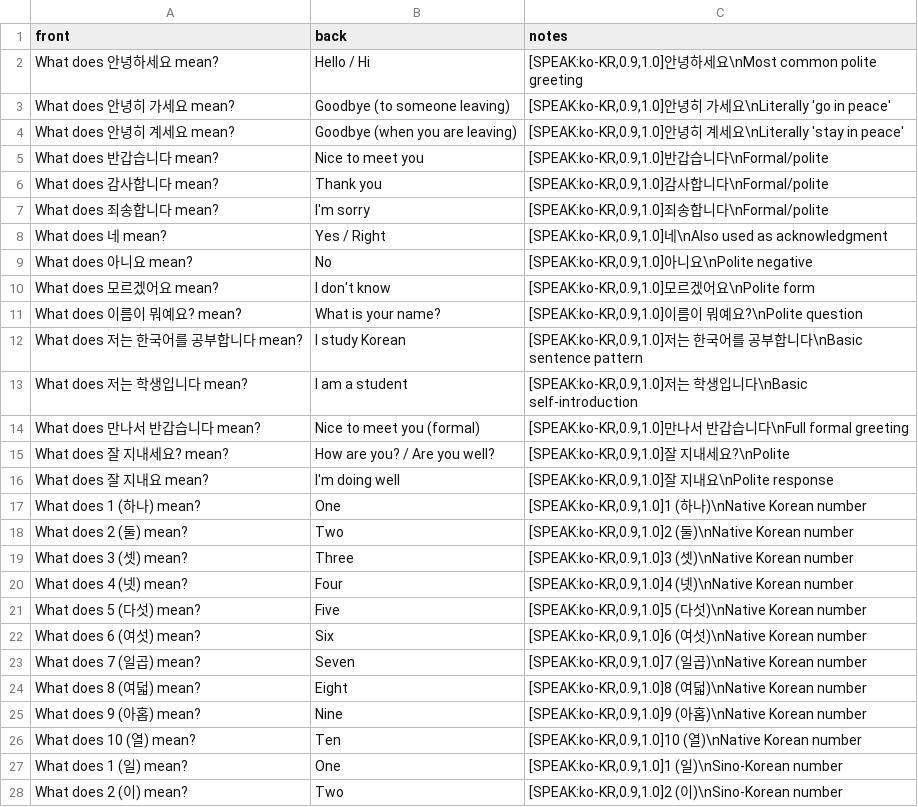
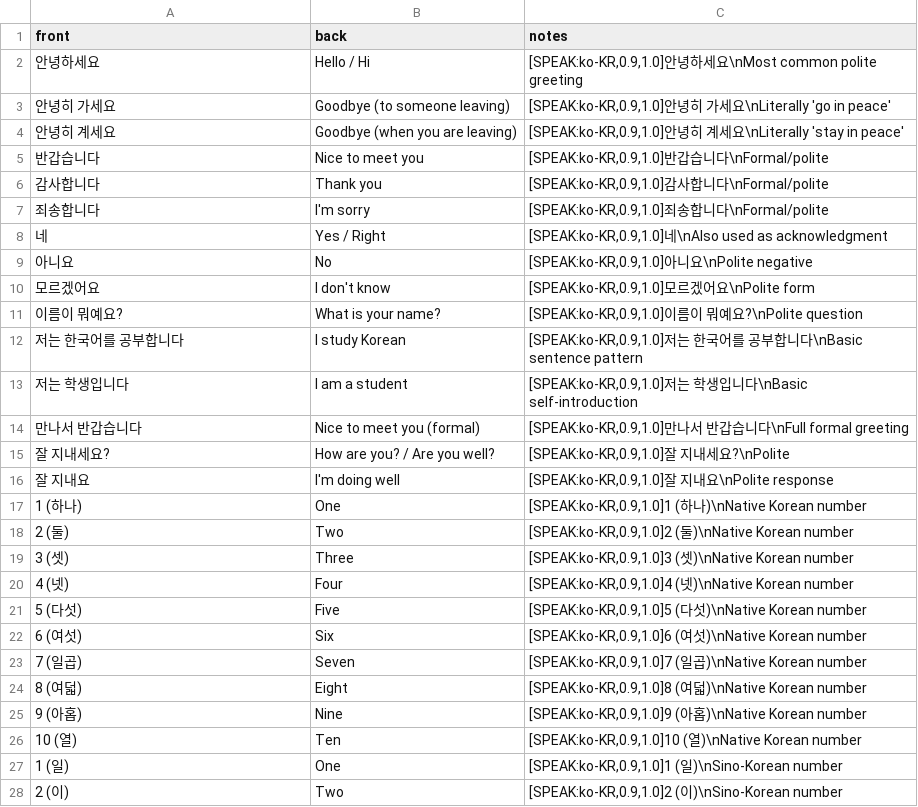
Before and after one commit to benglimus/flashy, a CSV file: DATA/korean-topik1-basics/data.csv, drawn as a sheet; only a part is shown; the diff covers the shown part only.

Commit message:
Update web app, Korean decks, and manual; add Korean TTS page, drop CLI design docs
- app.js: web app changes
- USER_MANUAL.md / index.html: manual and shell updates
- DATA/korean-topik1-basics, *-daily: card updates
- add speak_korean.html
- remove CLI_DESIGN.md, CLI_README.md

```diff
--- a/DATA/korean-topik1-basics/data.csv
+++ b/DATA/korean-topik1-basics/data.csv
@@ -1,28 +1,28 @@
 front,back,notes
-"What does 안녕하세요 mean?","Hello / Hi","[SPEAK:ko-KR,0.9,1.0]안녕하세요\nMost common polite greeting"
-"What does 안녕히 가세요 mean?","Goodbye (to someone leaving)","[SPEAK:ko-KR,0.9,1.0]안녕히 가세요\nLiterally 'go in peace'"
-"What does 안녕히 계세요 mean?","Goodbye (when you are leaving)","[SPEAK:ko-KR,0.9,1.0]안녕히 계세요\nLiterally 'stay in peace'"
-"What does 반갑습니다 mean?","Nice to meet you","[SPEAK:ko-KR,0.9,1.0]반갑습니다\nFormal/polite"
-"What does 감사합니다 mean?","Thank you","[SPEAK:ko-KR,0.9,1.0]감사합니다\nFormal/polite"
-"What does 죄송합니다 mean?","I'm sorry","[SPEAK:ko-KR,0.9,1.0]죄송합니다\nFormal/polite"
-"What does 네 mean?","Yes / Right","[SPEAK:ko-KR,0.9,1.0]네\nAlso used as acknowledgment"
-"What does 아니요 mean?","No","[SPEAK:ko-KR,0.9,1.0]아니요\nPolite negative"
-"What does 모르겠어요 mean?","I don't know","[SPEAK:ko-KR,0.9,1.0]모르겠어요\nPolite form"
-"What does 이름이 뭐예요? mean?","What is your name?","[SPEAK:ko-KR,0.9,1.0]이름이 뭐예요?\nPolite question"
-"What does 저는 한국어를 공부합니다 mean?","I study Korean","[SPEAK:ko-KR,0.9,1.0]저는 한국어를 공부합니다\nBasic sentence pattern"
-"What does 저는 학생입니다 mean?","I am a student","[SPEAK:ko-KR,0.9,1.0]저는 학생입니다\nBasic self-introduction"
-"What does 만나서 반갑습니다 mean?","Nice to meet you (formal)","[SPEAK:ko-KR,0.9,1.0]만나서 반갑습니다\nFull formal greeting"
-"What does 잘 지내세요? mean?","How are you? / Are you well?","[SPEAK:ko-KR,0.9,1.0]잘 지내세요?\nPolite"
-"What does 잘 지내요 mean?","I'm doing well","[SPEAK:ko-KR,0.9,1.0]잘 지내요\nPolite response"
-"What does 1 (하나) mean?","One","[SPEAK:ko-KR,0.9,1.0]1 (하나)\nNative Korean number"
-"What does 2 (둘) mean?","Two","[SPEAK:ko-KR,0.9,1.0]2 (둘)\nNative Korean number"
-"What does 3 (셋) mean?","Three","[SPEAK:ko-KR,0.9,1.0]3 (셋)\nNative Korean number"
-"What does 4 (넷) mean?","Four","[SPEAK:ko-KR,0.9,1.0]4 (넷)\nNative Korean number"
-"What does 5 (다섯) mean?","Five","[SPEAK:ko-KR,0.9,1.0]5 (다섯)\nNative Korean number"
-"What does 6 (여섯) mean?","Six","[SPEAK:ko-KR,0.9,1.0]6 (여섯)\nNative Korean number"
-"What does 7 (일곱) mean?","Seven","[SPEAK:ko-KR,0.9,1.0]7 (일곱)\nNative Korean number"
-"What does 8 (여덟) mean?","Eight","[SPEAK:ko-KR,0.9,1.0]8 (여덟)\nNative Korean number"
-"What does 9 (아홉) mean?","Nine","[SPEAK:ko-KR,0.9,1.0]9 (아홉)\nNative Korean number"
-"What does 10 (열) mean?","Ten","[SPEAK:ko-KR,0.9,1.0]10 (열)\nNative Korean number"
-"What does 1 (일) mean?","One","[SPEAK:ko-KR,0.9,1.0]1 (일)\nSino-Korean number"
-"What does 2 (이) mean?","Two","[SPEAK:ko-KR,0.9,1.0]2 (이)\nSino-Korean number"
+"안녕하세요","Hello / Hi","[SPEAK:ko-KR,0.9,1.0]안녕하세요\nMost common polite greeting"
+"안녕히 가세요","Goodbye (to someone leaving)","[SPEAK:ko-KR,0.9,1.0]안녕히 가세요\nLiterally 'go in peace'"
+"안녕히 계세요","Goodbye (when you are leaving)","[SPEAK:ko-KR,0.9,1.0]안녕히 계세요\nLiterally 'stay in peace'"
+"반갑습니다","Nice to meet you","[SPEAK:ko-KR,0.9,1.0]반갑습니다\nFormal/polite"
+"감사합니다","Thank you","[SPEAK:ko-KR,0.9,1.0]감사합니다\nFormal/polite"
+"죄송합니다","I'm sorry","[SPEAK:ko-KR,0.9,1.0]죄송합니다\nFormal/polite"
+"네","Yes / Right","[SPEAK:ko-KR,0.9,1.0]네\nAlso used as acknowledgment"
+"아니요","No","[SPEAK:ko-KR,0.9,1.0]아니요\nPolite negative"
+"모르겠어요","I don't know","[SPEAK:ko-KR,0.9,1.0]모르겠어요\nPolite form"
+"이름이 뭐예요?","What is your name?","[SPEAK:ko-KR,0.9,1.0]이름이 뭐예요?\nPolite question"
+"저는 한국어를 공부합니다","I study Korean","[SPEAK:ko-KR,0.9,1.0]저는 한국어를 공부합니다\nBasic sentence pattern"
+"저는 학생입니다","I am a student","[SPEAK:ko-KR,0.9,1.0]저는 학생입니다\nBasic self-introduction"
+"만나서 반갑습니다","Nice to meet you (formal)","[SPEAK:ko-KR,0.9,1.0]만나서 반갑습니다\nFull formal greeting"
+"잘 지내세요?","How are you? / Are you well?","[SPEAK:ko-KR,0.9,1.0]잘 지내세요?\nPolite"
+"잘 지내요","I'm doing well","[SPEAK:ko-KR,0.9,1.0]잘 지내요\nPolite response"
+"1 (하나)","One","[SPEAK:ko-KR,0.9,1.0]1 (하나)\nNative Korean number"
+"2 (둘)","Two","[SPEAK:ko-KR,0.9,1.0]2 (둘)\nNative Korean number"
+"3 (셋)","Three","[SPEAK:ko-KR,0.9,1.0]3 (셋)\nNative Korean number"
+"4 (넷)","Four","[SPEAK:ko-KR,0.9,1.0]4 (넷)\nNative Korean number"
+"5 (다섯)","Five","[SPEAK:ko-KR,0.9,1.0]5 (다섯)\nNative Korean number"
+"6 (여섯)","Six","[SPEAK:ko-KR,0.9,1.0]6 (여섯)\nNative Korean number"
+"7 (일곱)","Seven","[SPEAK:ko-KR,0.9,1.0]7 (일곱)\nNative Korean number"
+"8 (여덟)","Eight","[SPEAK:ko-KR,0.9,1.0]8 (여덟)\nNative Korean number"
+"9 (아홉)","Nine","[SPEAK:ko-KR,0.9,1.0]9 (아홉)\nNative Korean number"
+"10 (열)","Ten","[SPEAK:ko-KR,0.9,1.0]10 (열)\nNative Korean number"
+"1 (일)","One","[SPEAK:ko-KR,0.9,1.0]1 (일)\nSino-Korean number"
+"2 (이)","Two","[SPEAK:ko-KR,0.9,1.0]2 (이)\nSino-Korean number"
```
Also changed, not shown: 77 edited cells elsewhere in this file, DATA/korean-topik1-daily/data.csv, 6 other files.
